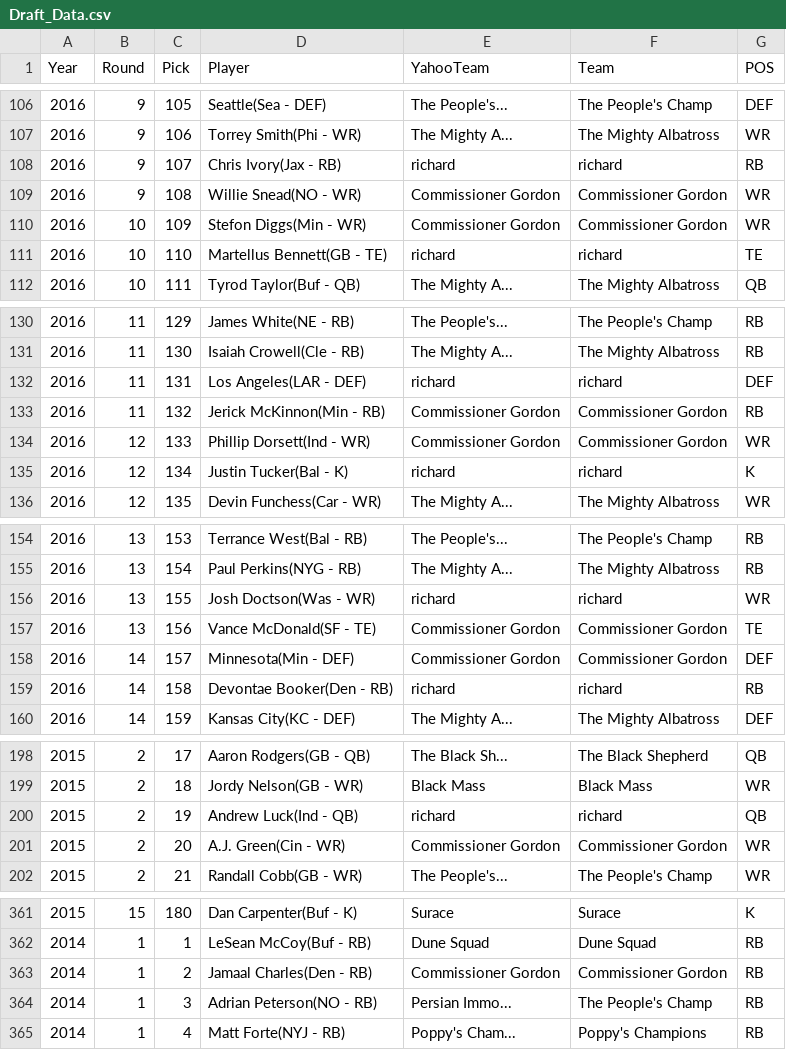
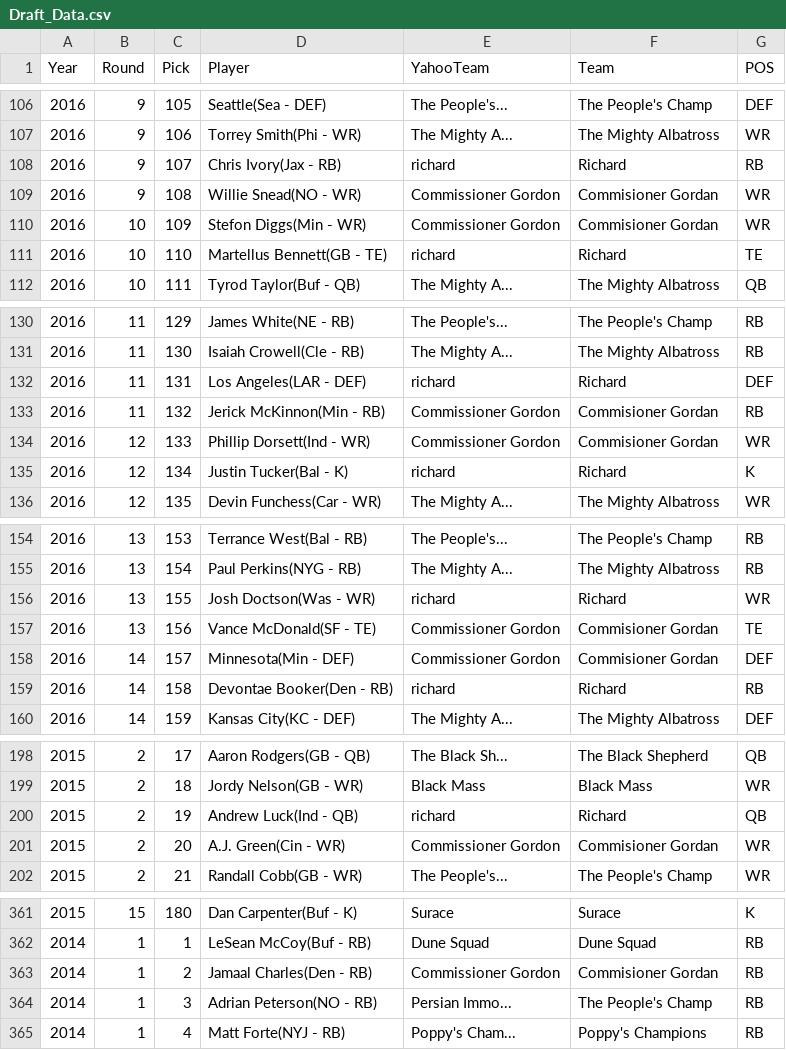
Before and after one commit to mikesurace/FF-WebApp, a CSV file: app/data/Draft_Data.csv, drawn as a sheet; only a part is shown, gaps mark what is left out; the diff covers the shown part only.

Commit message:
Formatting Team Names
Changed commish and richard to match other data

```diff
--- a/app/data/Draft_Data.csv
+++ b/app/data/Draft_Data.csv
@@ -107,6 +107,6 @@ Year,Round,Pick,Player,YahooTeam,Team,POS
 2016,9,106,Torrey Smith(Phi - WR),The Mighty A...,The Mighty Albatross,WR
-2016,9,107,Chris Ivory(Jax - RB),richard,richard,RB
-2016,9,108,Willie Snead(NO - WR),Commissioner Gordon,Commissioner Gordon,WR
-2016,10,109,Stefon Diggs(Min - WR),Commissioner Gordon,Commissioner Gordon,WR
-2016,10,110,Martellus Bennett(GB - TE),richard,richard,TE
+2016,9,107,Chris Ivory(Jax - RB),richard,Richard,RB
+2016,9,108,Willie Snead(NO - WR),Commissioner Gordon,Commisioner Gordan,WR
+2016,10,109,Stefon Diggs(Min - WR),Commissioner Gordon,Commisioner Gordan,WR
+2016,10,110,Martellus Bennett(GB - TE),richard,Richard,TE
 2016,10,111,Tyrod Taylor(Buf - QB),The Mighty A...,The Mighty Albatross,QB
@@ -131,6 +131,6 @@ Year,Round,Pick,Player,YahooTeam,Team,POS
 2016,11,130,Isaiah Crowell(Cle - RB),The Mighty A...,The Mighty Albatross,RB
-2016,11,131,Los Angeles(LAR - DEF),richard,richard,DEF
-2016,11,132,Jerick McKinnon(Min - RB),Commissioner Gordon,Commissioner Gordon,RB
-2016,12,133,Phillip Dorsett(Ind - WR),Commissioner Gordon,Commissioner Gordon,WR
-2016,12,134,Justin Tucker(Bal - K),richard,richard,K
+2016,11,131,Los Angeles(LAR - DEF),richard,Richard,DEF
+2016,11,132,Jerick McKinnon(Min - RB),Commissioner Gordon,Commisioner Gordan,RB
+2016,12,133,Phillip Dorsett(Ind - WR),Commissioner Gordon,Commisioner Gordan,WR
+2016,12,134,Justin Tucker(Bal - K),richard,Richard,K
 2016,12,135,Devin Funchess(Car - WR),The Mighty A...,The Mighty Albatross,WR
@@ -155,6 +155,6 @@ Year,Round,Pick,Player,YahooTeam,Team,POS
 2016,13,154,Paul Perkins(NYG - RB),The Mighty A...,The Mighty Albatross,RB
-2016,13,155,Josh Doctson(Was - WR),richard,richard,WR
-2016,13,156,Vance McDonald(SF - TE),Commissioner Gordon,Commissioner Gordon,TE
-2016,14,157,Minnesota(Min - DEF),Commissioner Gordon,Commissioner Gordon,DEF
-2016,14,158,Devontae Booker(Den - RB),richard,richard,RB
+2016,13,155,Josh Doctson(Was - WR),richard,Richard,WR
+2016,13,156,Vance McDonald(SF - TE),Commissioner Gordon,Commisioner Gordan,TE
+2016,14,157,Minnesota(Min - DEF),Commissioner Gordon,Commisioner Gordan,DEF
+2016,14,158,Devontae Booker(Den - RB),richard,Richard,RB
 2016,14,159,Kansas City(KC - DEF),The Mighty A...,The Mighty Albatross,DEF
@@ -199,4 +199,4 @@ Year,Round,Pick,Player,YahooTeam,Team,POS
 2015,2,18,Jordy Nelson(GB - WR),Black Mass,Black Mass,WR
-2015,2,19,Andrew Luck(Ind - QB),richard,richard,QB
-2015,2,20,A.J. Green(Cin - WR),Commissioner Gordon,Commissioner Gordon,WR
+2015,2,19,Andrew Luck(Ind - QB),richard,Richard,QB
+2015,2,20,A.J. Green(Cin - WR),Commissioner Gordon,Commisioner Gordan,WR
 2015,2,21,Randall Cobb(GB - WR),The People's...,The People's Champ,WR
@@ -362,3 +362,3 @@ Year,Round,Pick,Player,YahooTeam,Team,POS
 2014,1,1,LeSean McCoy(Buf - RB),Dune Squad,Dune Squad,RB
-2014,1,2,Jamaal Charles(Den - RB),Commissioner Gordon,Commissioner Gordon,RB
+2014,1,2,Jamaal Charles(Den - RB),Commissioner Gordon,Commisioner Gordan,RB
 2014,1,3,Adrian Peterson(NO - RB),Persian Immo...,The People's Champ,RB
```
Also changed, not shown: 135 edited cells elsewhere in this file.
